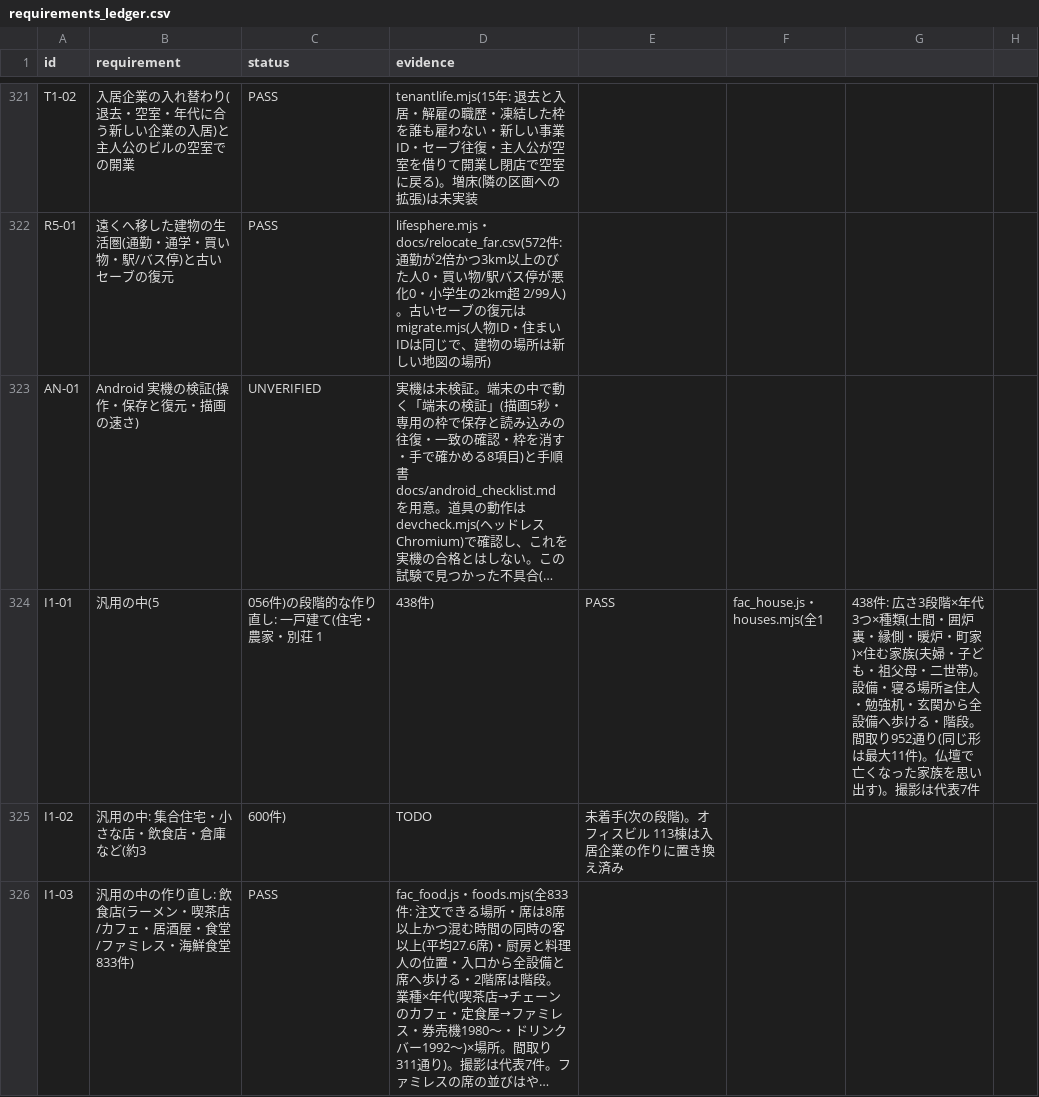
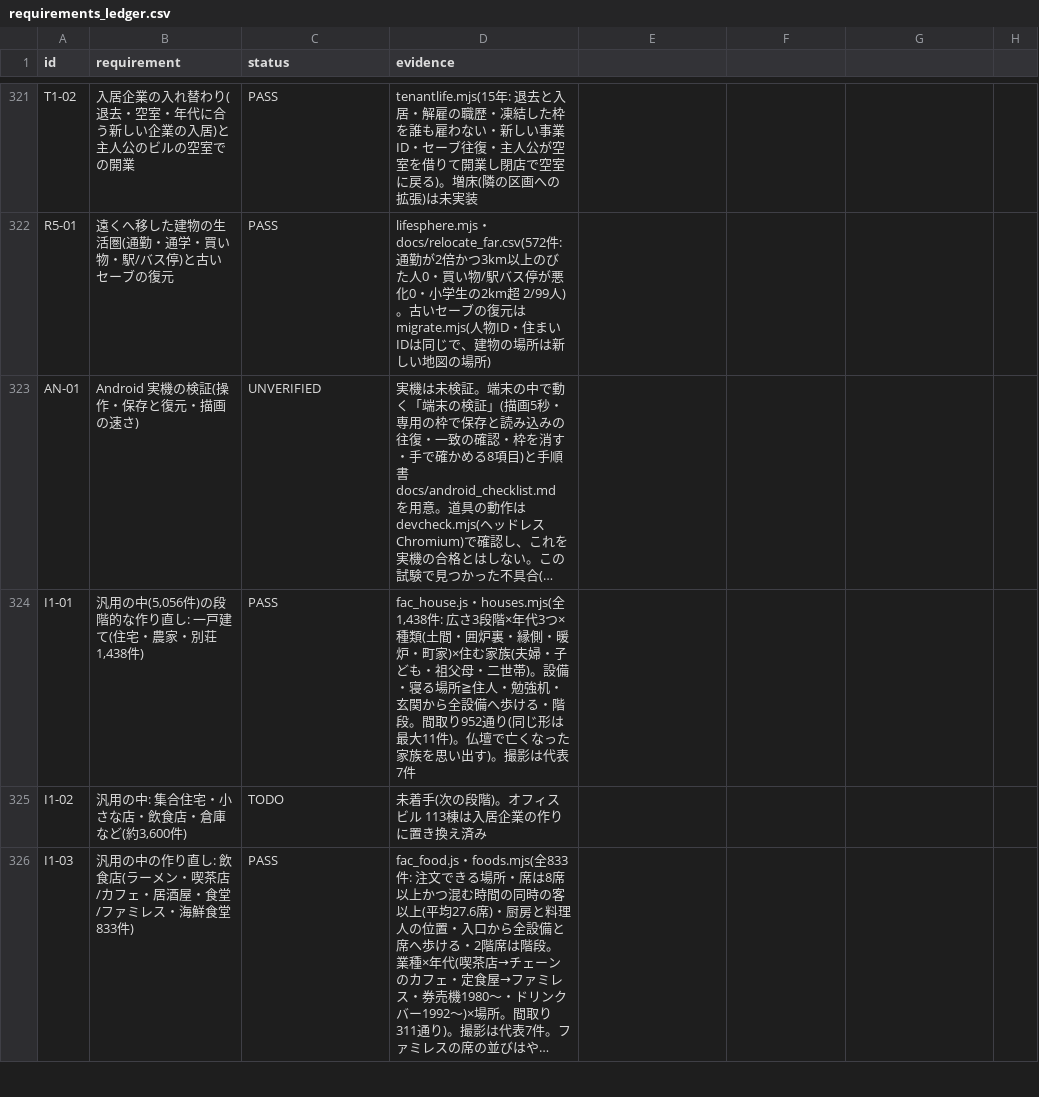
Before and after one commit to tanakasan550-crypto/retro-town, a CSV file: city/docs/requirements_ledger.csv, drawn as a sheet; only a part is shown, gaps mark what is left out; long unchanged cells end in …; the diff covers the shown part only; the diff names each change by its address in the sheet, - before the commit and + after, or states it on an @@ line.

```diff
--- a/city/docs/requirements_ledger.csv
+++ b/city/docs/requirements_ledger.csv
-B324 (requirement): 汎用の中(5
+B324 (requirement): 汎用の中(5,056件)の段階的な作り直し: 一戸建て(住宅・農家・別荘 1,438件)
-C324 (status): 056件)の段階的な作り直し: 一戸建て(住宅・農家・別荘 1
+C324 (status): PASS
-D324 (evidence): 438件)
+D324 (evidence): fac_house.js・houses.mjs(全1,438件: 広さ3段階×年代3つ×種類(土間・囲炉裏・縁側・暖炉・町家)×住む家族(夫婦・子ども・祖父母・二世帯)。設備・寝る場所≧住人・勉強机・玄関から全設備へ歩ける・階段。間取り952通り(同じ形は最大11件)。仏壇で亡くなった家族を思い出す)。撮影は代表7件
-E324: PASS
+E324: (empty)
-F324: fac_house.js・houses.mjs(全1
+F324: (empty)
-G324: 438件: 広さ3段階×年代3つ×種類(土間・囲炉裏・縁側・暖炉・町家)×住む家族(夫婦・子ども・祖父母・二世帯)。設備・寝る場所≧住人・勉強机・玄関から全設備へ歩ける・階段。間取り952通り(同じ形は最大11件)。仏壇で亡くなった家族を思い出す)。撮影は代表7件
+G324: (empty)
-B325 (requirement): 汎用の中: 集合住宅・小さな店・飲食店・倉庫など(約3
+B325 (requirement): 汎用の中: 集合住宅・小さな店・飲食店・倉庫など(約3,600件)
-C325 (status): 600件)
+C325 (status): TODO
-D325 (evidence): TODO
+D325 (evidence): 未着手(次の段階)。オフィスビル 113棟は入居企業の作りに置き換え済み
-E325: 未着手(次の段階)。オフィスビル 113棟は入居企業の作りに置き換え済み
+E325: (empty)
```
Also changed, not shown: 16 edited cells elsewhere in this file, 13 other files.
